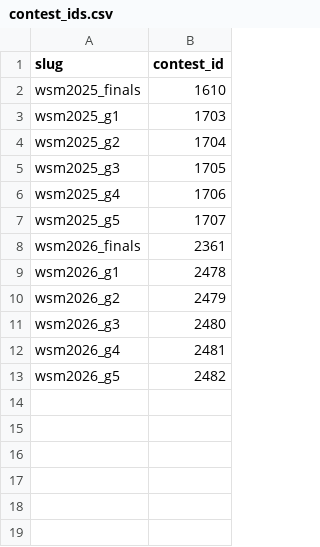
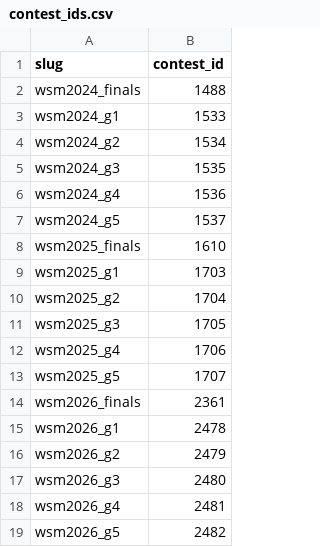
Before and after one commit to stan-is-hate/wsm_compare, a CSV file: comps/contest_ids.csv, drawn as a sheet; the diff names each change by its address in the sheet, - before the commit and + after, or states it on an @@ line.

```diff
--- a/comps/contest_ids.csv
+++ b/comps/contest_ids.csv
+row 2: wsm2024_finals | 1488
+row 3: wsm2024_g1 | 1533
+row 4: wsm2024_g2 | 1534
+row 5: wsm2024_g3 | 1535
+row 6: wsm2024_g4 | 1536
+row 7: wsm2024_g5 | 1537
```
Also changed, not shown: 29 other files.
